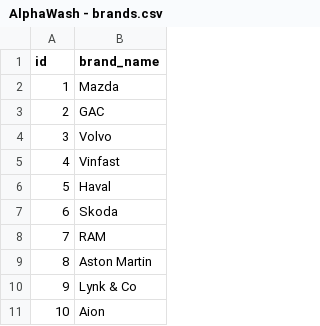
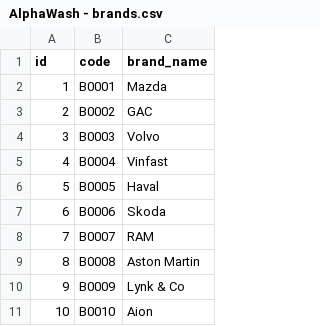
Before and after one commit to xuaanhaor/alpha-wash, a CSV file: src/main/resources/AlphaWash - brands.csv, drawn as a sheet; only a part is shown; the diff names each change by its address in the sheet, - before the commit and + after, or states it on an @@ line.

```diff
--- a/src/main/resources/AlphaWash - brands.csv
+++ b/src/main/resources/AlphaWash - brands.csv
+column B (code), rows 2-11: B0001 | B0002 | B0003 | B0004 | B0005 | B0006 | B0007 | B0008 | B0009 | B0010
```
Also changed, not shown: src/main/resources/AlphaWash - service.csv, src/main/resources/AlphaWash - service_catalog.csv, 10 other files.
